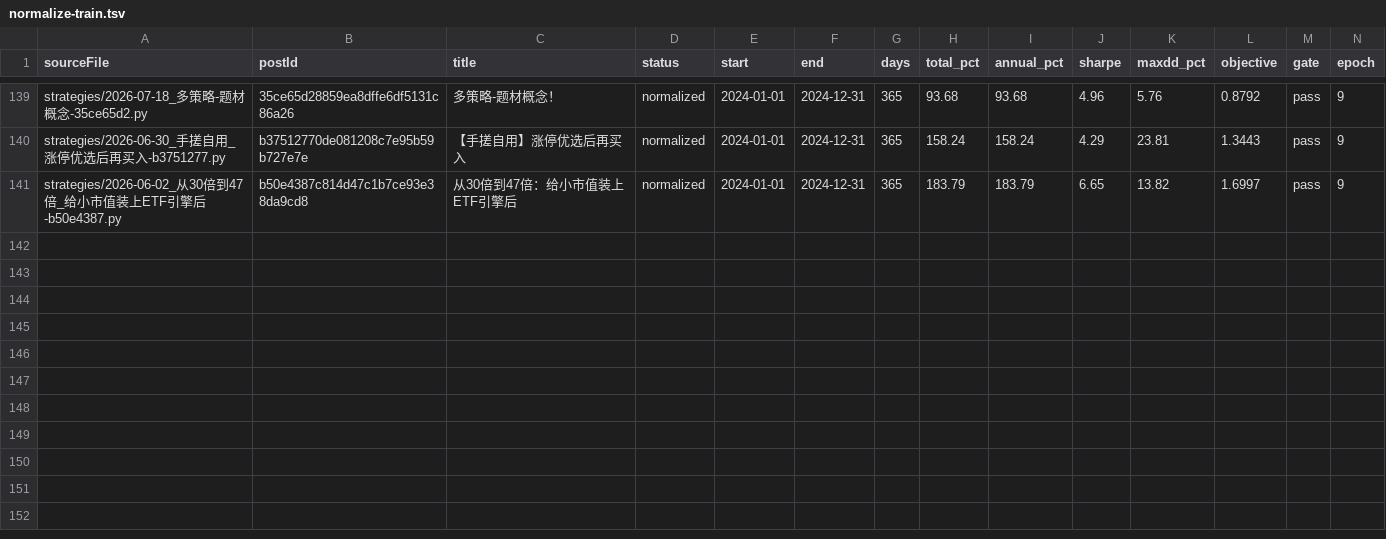
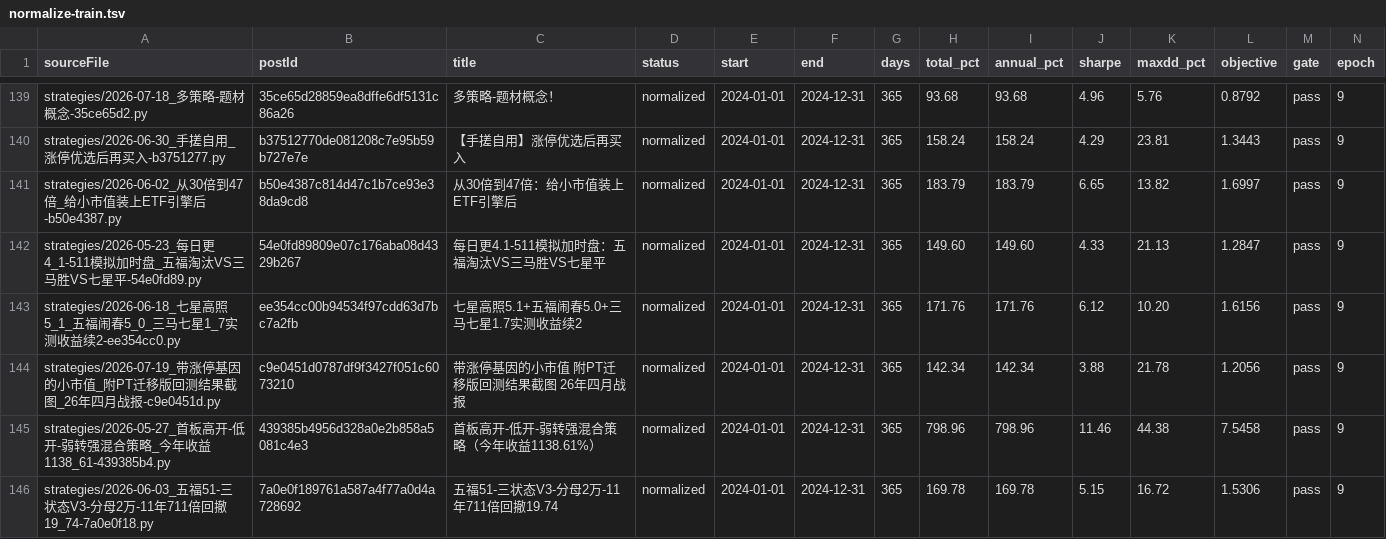
Before and after one commit to MohanShen/join-quant, a TSV file: harness/normalize-train.tsv, drawn as a sheet; only a part is shown, gaps mark what is left out; the diff names each change by its address in the sheet, - before the commit and + after, or states it on an @@ line.

```diff
--- a/harness/normalize-train.tsv
+++ b/harness/normalize-train.tsv
+row 142: strategies/2026-05-23_每日更4_1-511模拟加时盘_五福淘汰VS三马胜VS七星平-54e0fd89.py | 54e0fd89809e07c176aba08d4329b267 | 每日更4.1-511模拟加时盘：五福淘汰VS三马胜VS七星平 | normalized | 2024-01-01 | 2024-12-31 | 365 | 149.60 | 149.60 | 4.33 | 21.13 | 1.2847 | pass | 9
+row 143: strategies/2026-06-18_七星高照5_1_五福闹春5_0_三马七星1_7实测收益续2-ee354cc0.py | ee354cc00b94534f97cdd63d7bc7a2fb | 七星高照5.1+五福闹春5.0+三马七星1.7实测收益续2 | normalized | 2024-01-01 | 2024-12-31 | 365 | 171.76 | 171.76 | 6.12 | 10.20 | 1.6156 | pass | 9
+row 144: strategies/2026-07-19_带涨停基因的小市值_附PT迁移版回测结果截图_26年四月战报-c9e0451d.py | c9e0451d0787df9f3427f051c6073210 | 带涨停基因的小市值 附PT迁移版回测结果截图 26年四月战报 | normalized | 2024-01-01 | 2024-12-31 | 365 | 142.34 | 142.34 | 3.88 | 21.78 | 1.2056 | pass | 9
+row 145: strategies/2026-05-27_首板高开-低开-弱转强混合策略_今年收益1138_61-439385b4.py | 439385b4956d328a0e2b858a5081c4e3 | 首板高开-低开-弱转强混合策略（今年收益1138.61%） | normalized | 2024-01-01 | 2024-12-31 | 365 | 798.96 | 798.96 | 11.46 | 44.38 | 7.5458 | pass | 9
+row 146: strategies/2026-06-03_五福51-三状态V3-分母2万-11年711倍回撤19_74-7a0e0f18.py | 7a0e0f189761a587a4f77a0d4a728692 | 五福51-三状态V3-分母2万-11年711倍回撤19.74 | normalized | 2024-01-01 | 2024-12-31 | 365 | 169.78 | 169.78 | 5.15 | 16.72 | 1.5306 | pass | 9
```
Also changed, not shown: 32 other files.
